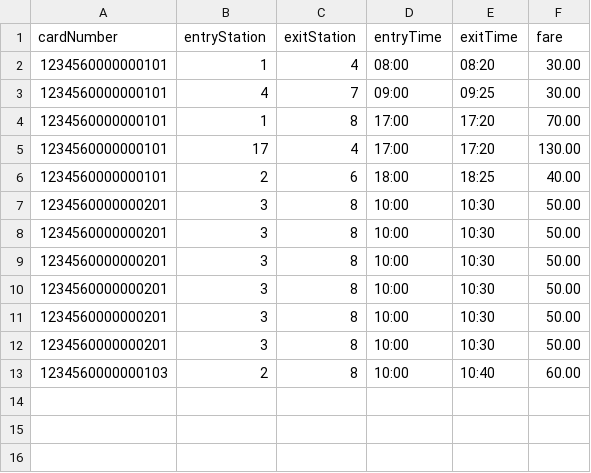
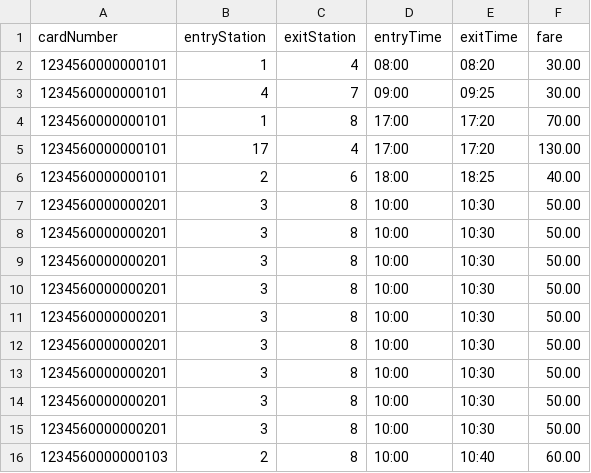
Before and after one commit to f2023-613-rgb/MetroSmartCardSystem, a CSV file: data/journeys.csv, drawn as a sheet; the diff names each change by its address in the sheet, - before the commit and + after, or states it on an @@ line.

```diff
--- a/data/journeys.csv
+++ b/data/journeys.csv
+row 13: 1234560000000201 | 3 | 8 | 10:00 | 10:30 | 50.00
+row 14: 1234560000000201 | 3 | 8 | 10:00 | 10:30 | 50.00
+row 15: 1234560000000201 | 3 | 8 | 10:00 | 10:30 | 50.00
```
Also changed, not shown: data/cards.csv, 2 other files.
